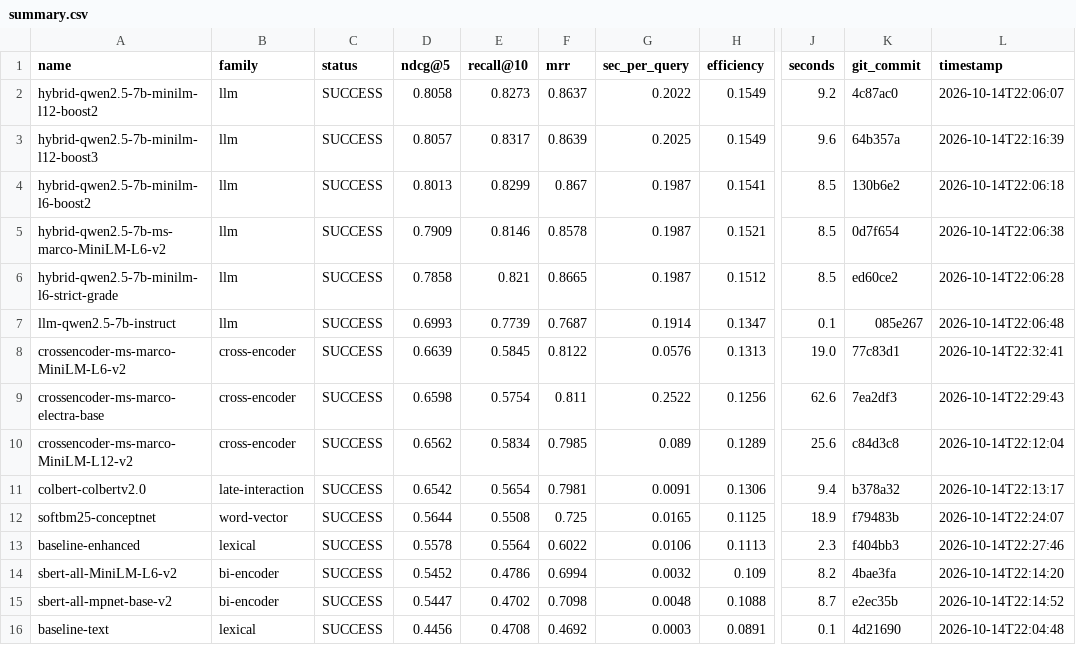
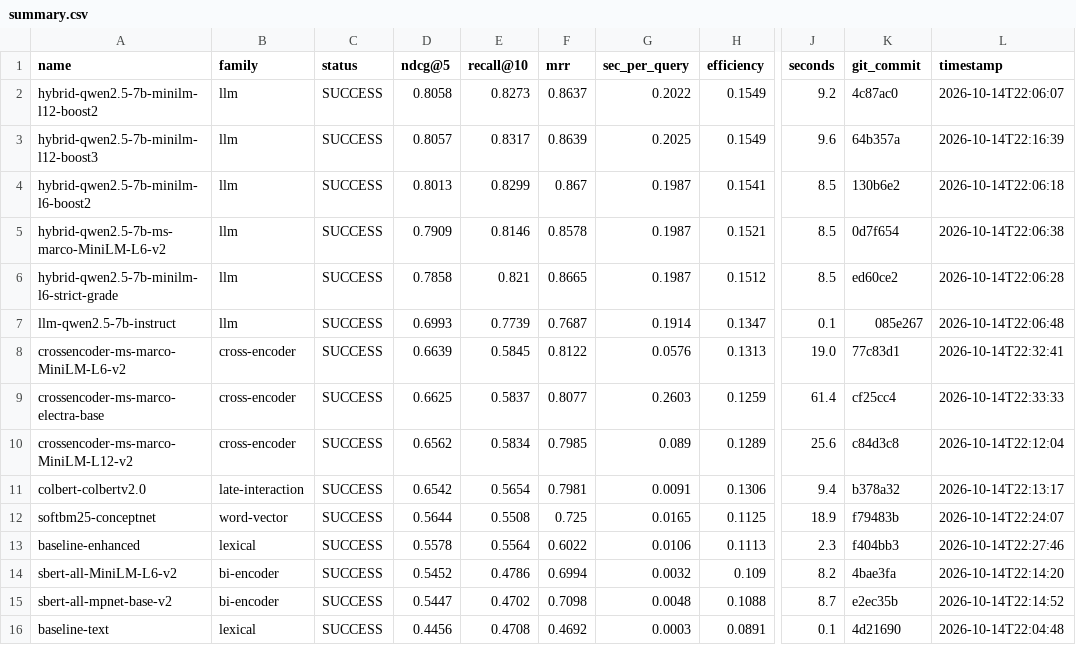
Before and after one commit to ahsank/restaurant-search, a CSV file: research/agent/summary.csv, drawn as a sheet; only a part is shown, gaps mark what is left out; the diff names each change by its address in the sheet, - before the commit and + after, or states it on an @@ line.

Commit message:
Agent iter 35: run_experiment crossencoder-ms-marco-electra-base

```diff
--- a/research/agent/summary.csv
+++ b/research/agent/summary.csv
-D9 (ndcg@5): 0.6598
+D9 (ndcg@5): 0.6625
-E9 (recall@10): 0.5754
+E9 (recall@10): 0.5837
-F9 (mrr): 0.811
+F9 (mrr): 0.8077
-G9 (sec_per_query): 0.2522
+G9 (sec_per_query): 0.2603
-H9 (efficiency): 0.1256
+H9 (efficiency): 0.1259
-J9 (seconds): 62.6
+J9 (seconds): 61.4
-K9 (git_commit): 7ea2df3
+K9 (git_commit): cf25cc4
-L9 (timestamp): 2026-10-14T22:29:43
+L9 (timestamp): 2026-10-14T22:33:33
```
Also changed, not shown: 5 other files.
